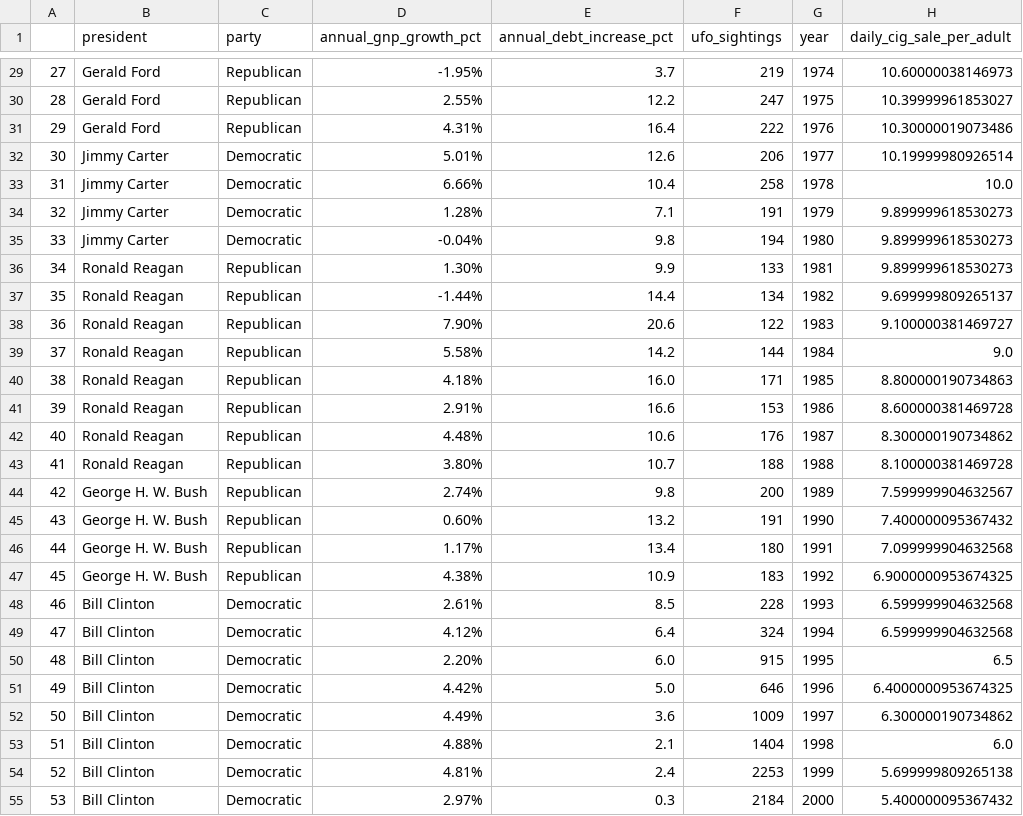
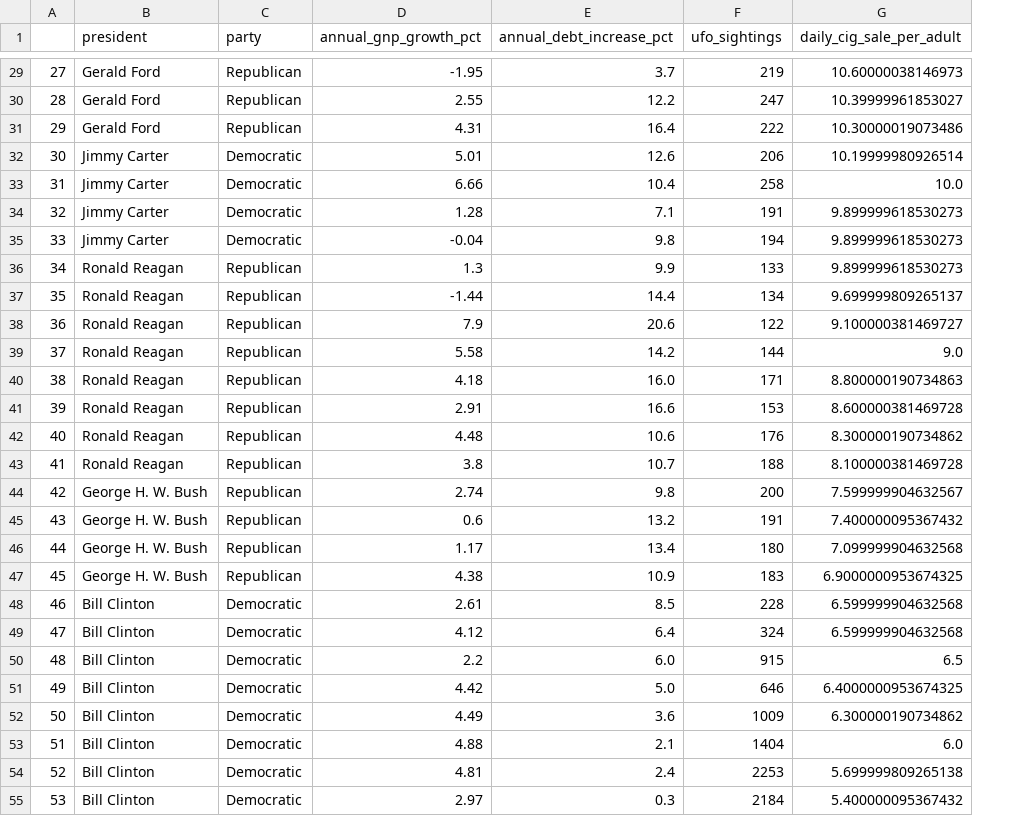
Before and after one commit to patesc/ETL_Project, a CSV file: pres_clean.csv, drawn as a sheet; only a part is shown, gaps mark what is left out; the diff covers the shown part only; the diff names each change by its address in the sheet, - before the commit and + after, or states it on an @@ line.

```diff
--- a/pres_clean.csv
+++ b/pres_clean.csv
-column G (year), rows 29-55: 1974 | 1975 | 1976 | 1977 | 1978 | 1979 | 1980 | 1981 | 1982 | 1983 | 1984 | 1985 | 1986 | 1987 | 1988 | 1989 | 1990 | 1991 | 1992 | 1993 | 1994 | 1995 | 1996 | 1997 | 1998 | 1999 | 2000
-D29 (annual_gnp_growth_pct): -1.95%
+D29 (annual_gnp_growth_pct): -1.95
-D30 (annual_gnp_growth_pct): 2.55%
+D30 (annual_gnp_growth_pct): 2.55
-D31 (annual_gnp_growth_pct): 4.31%
+D31 (annual_gnp_growth_pct): 4.31
-D32 (annual_gnp_growth_pct): 5.01%
+D32 (annual_gnp_growth_pct): 5.01
-D33 (annual_gnp_growth_pct): 6.66%
+D33 (annual_gnp_growth_pct): 6.66
-D34 (annual_gnp_growth_pct): 1.28%
+D34 (annual_gnp_growth_pct): 1.28
-D35 (annual_gnp_growth_pct): -0.04%
+D35 (annual_gnp_growth_pct): -0.04
-D36 (annual_gnp_growth_pct): 1.30%
+D36 (annual_gnp_growth_pct): 1.3
-D37 (annual_gnp_growth_pct): -1.44%
+D37 (annual_gnp_growth_pct): -1.44
-D38 (annual_gnp_growth_pct): 7.90%
+D38 (annual_gnp_growth_pct): 7.9
-D39 (annual_gnp_growth_pct): 5.58%
+D39 (annual_gnp_growth_pct): 5.58
-D40 (annual_gnp_growth_pct): 4.18%
+D40 (annual_gnp_growth_pct): 4.18
-D41 (annual_gnp_growth_pct): 2.91%
+D41 (annual_gnp_growth_pct): 2.91
-D42 (annual_gnp_growth_pct): 4.48%
+D42 (annual_gnp_growth_pct): 4.48
-D43 (annual_gnp_growth_pct): 3.80%
+D43 (annual_gnp_growth_pct): 3.8
-D44 (annual_gnp_growth_pct): 2.74%
+D44 (annual_gnp_growth_pct): 2.74
-D45 (annual_gnp_growth_pct): 0.60%
+D45 (annual_gnp_growth_pct): 0.6
-D46 (annual_gnp_growth_pct): 1.17%
+D46 (annual_gnp_growth_pct): 1.17
-D47 (annual_gnp_growth_pct): 4.38%
+D47 (annual_gnp_growth_pct): 4.38
-D48 (annual_gnp_growth_pct): 2.61%
+D48 (annual_gnp_growth_pct): 2.61
-D49 (annual_gnp_growth_pct): 4.12%
+D49 (annual_gnp_growth_pct): 4.12
-D50 (annual_gnp_growth_pct): 2.20%
+D50 (annual_gnp_growth_pct): 2.2
-D51 (annual_gnp_growth_pct): 4.42%
+D51 (annual_gnp_growth_pct): 4.42
-D52 (annual_gnp_growth_pct): 4.49%
+D52 (annual_gnp_growth_pct): 4.49
-D53 (annual_gnp_growth_pct): 4.88%
+D53 (annual_gnp_growth_pct): 4.88
-D54 (annual_gnp_growth_pct): 4.81%
+D54 (annual_gnp_growth_pct): 4.81
-D55 (annual_gnp_growth_pct): 2.97%
+D55 (annual_gnp_growth_pct): 2.97
```
Also changed, not shown: 43 edited cells elsewhere in this file, 2 other files.
